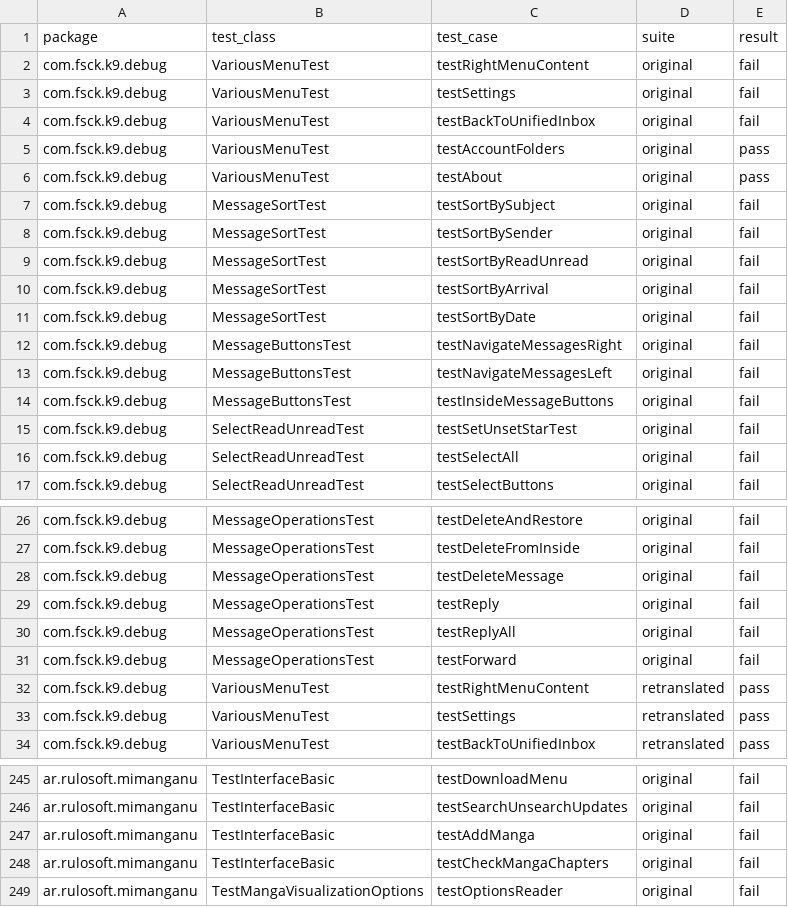
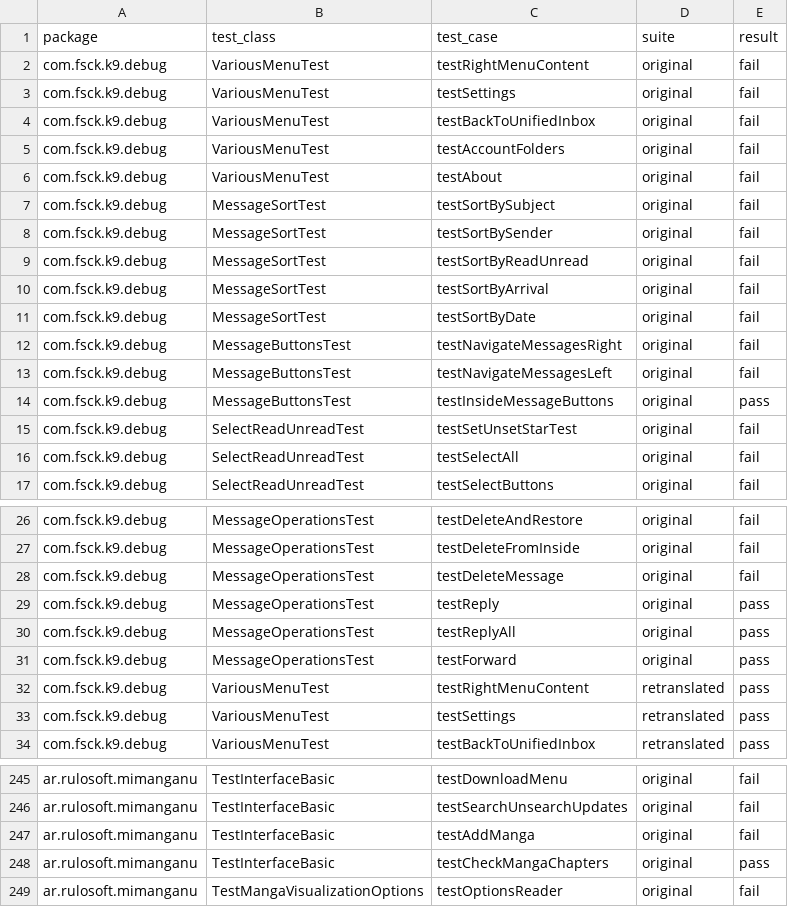
Before and after one commit to SoftengPoliTo/toggle-evaluation, a CSV file: results_rq6.csv, drawn as a sheet; only a part is shown, gaps mark what is left out.

Commit message:
fixed numbers rq6

```diff
--- a/results_rq6.csv
+++ b/results_rq6.csv
@@ -4,4 +4,4 @@ com.fsck.k9.debug;VariousMenuTest;testSettings;original;fail
 com.fsck.k9.debug;VariousMenuTest;testBackToUnifiedInbox;original;fail
-com.fsck.k9.debug;VariousMenuTest;testAccountFolders;original;pass
-com.fsck.k9.debug;VariousMenuTest;testAbout;original;pass
+com.fsck.k9.debug;VariousMenuTest;testAccountFolders;original;fail
+com.fsck.k9.debug;VariousMenuTest;testAbout;original;fail
 com.fsck.k9.debug;MessageSortTest;testSortBySubject;original;fail
@@ -13,3 +13,3 @@ com.fsck.k9.debug;MessageButtonsTest;testNavigateMessagesRight;original;fail
 com.fsck.k9.debug;MessageButtonsTest;testNavigateMessagesLeft;original;fail
-com.fsck.k9.debug;MessageButtonsTest;testInsideMessageButtons;original;fail
+com.fsck.k9.debug;MessageButtonsTest;testInsideMessageButtons;original;pass
 com.fsck.k9.debug;SelectReadUnreadTest;testSetUnsetStarTest;original;fail
@@ -28,5 +28,5 @@ com.fsck.k9.debug;MessageOperationsTest;testDeleteFromInside;original;fail
 com.fsck.k9.debug;MessageOperationsTest;testDeleteMessage;original;fail
-com.fsck.k9.debug;MessageOperationsTest;testReply;original;fail
-com.fsck.k9.debug;MessageOperationsTest;testReplyAll;original;fail
-com.fsck.k9.debug;MessageOperationsTest;testForward;original;fail
+com.fsck.k9.debug;MessageOperationsTest;testReply;original;pass
+com.fsck.k9.debug;MessageOperationsTest;testReplyAll;original;pass
+com.fsck.k9.debug;MessageOperationsTest;testForward;original;pass
 com.fsck.k9.debug;VariousMenuTest;testRightMenuContent;retranslated;pass
@@ -247,3 +247,3 @@ ar.rulosoft.mimanganu;TestInterfaceBasic;testSearchUnsearchUpdates;original;fail
 ar.rulosoft.mimanganu;TestInterfaceBasic;testAddManga;original;fail
-ar.rulosoft.mimanganu;TestInterfaceBasic;testCheckMangaChapters;original;fail
+ar.rulosoft.mimanganu;TestInterfaceBasic;testCheckMangaChapters;original;pass
 ar.rulosoft.mimanganu;TestMangaVisualizationOptions;testOptionsReader;original;fail
```
